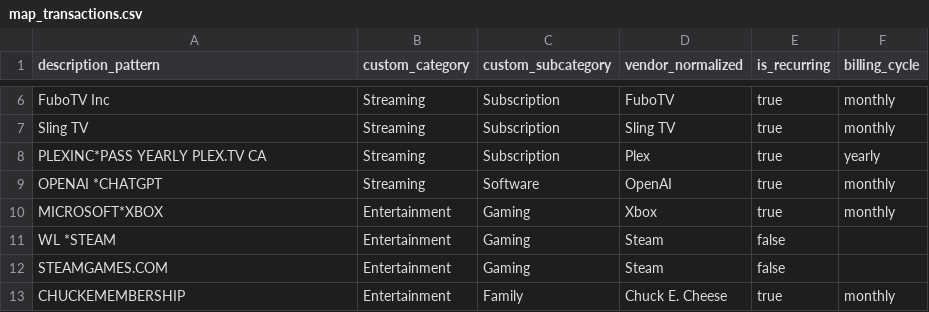
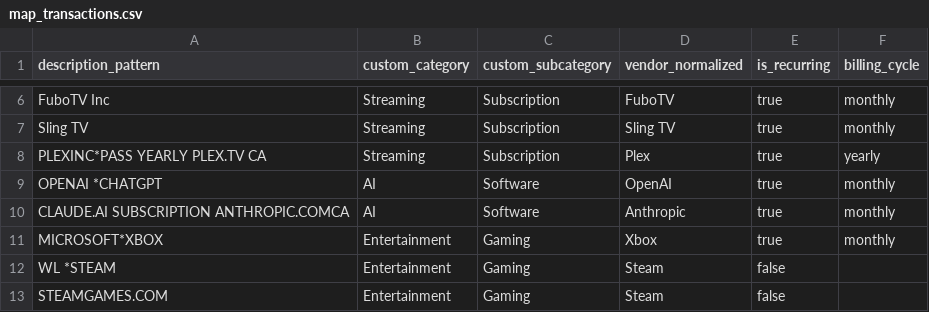
Before and after one commit to mdamberg/homelab, a CSV file: dbt/home_metrics_dbt/seeds/map_transactions.csv, drawn as a sheet; only a part is shown, gaps mark what is left out; the shorter side is filled out with more unchanged rows.

```diff
--- a/dbt/home_metrics_dbt/seeds/map_transactions.csv
+++ b/dbt/home_metrics_dbt/seeds/map_transactions.csv
@@ -8,3 +8,4 @@ Sling TV,Streaming,Subscription,Sling TV,true,monthly
 PLEXINC*PASS YEARLY PLEX.TV CA,Streaming,Subscription,Plex,true,yearly
-OPENAI *CHATGPT,Streaming,Software,OpenAI,true,monthly
+OPENAI *CHATGPT,AI,Software,OpenAI,true,monthly
+CLAUDE.AI SUBSCRIPTION ANTHROPIC.COMCA,AI,Software,Anthropic,true,monthly
 MICROSOFT*XBOX,Entertainment,Gaming,Xbox,true,monthly
```
Also changed, not shown: 21 other files.
